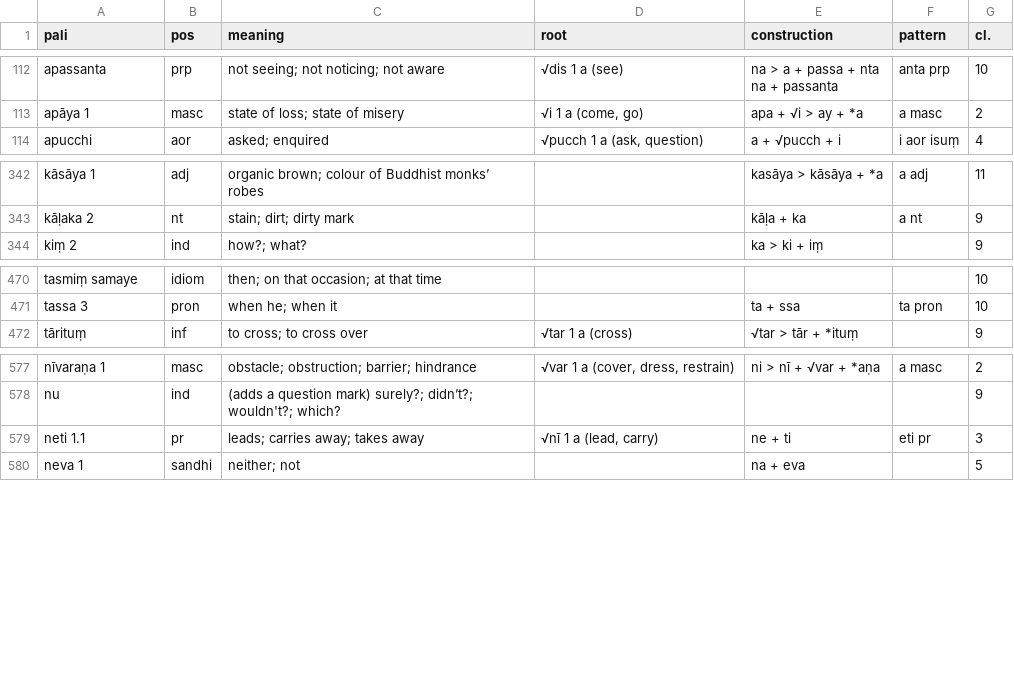
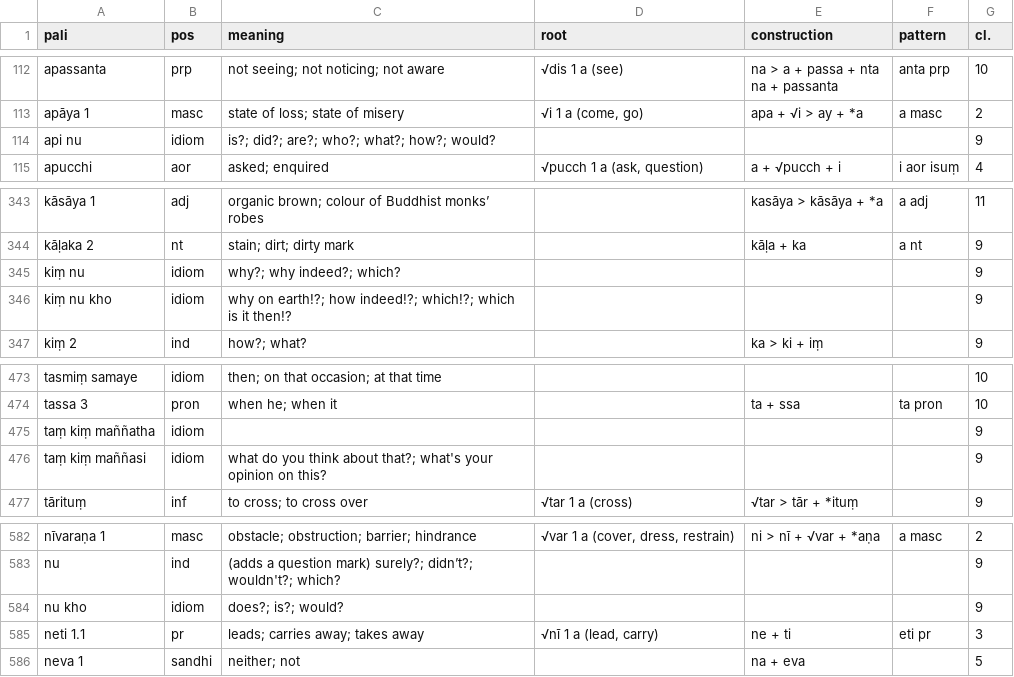
Before and after one commit to sasanarakkha/study-tools, a CSV file: pali-class/vocab/vocab-class12.csv, drawn as a sheet; only a part is shown, gaps mark what is left out; the diff names each change by its address in the sheet, - before the commit and + after, or states it on an @@ line.

Commit message:
vocab 2024-01-16

```diff
--- a/pali-class/vocab/vocab-class12.csv
+++ b/pali-class/vocab/vocab-class12.csv
+row 114: api nu | idiom | is?; did?; are?; who?; what?; how?; would? |  |  |  | 9
+row 345: kiṃ nu | idiom | why?; why indeed?; which? |  |  |  | 9
+row 346: kiṃ nu kho | idiom | why on earth!?; how indeed!?; which!?; which is it then!? |  |  |  | 9
+row 475: taṃ kiṃ maññatha | idiom |  |  |  |  | 9
+row 476: taṃ kiṃ maññasi | idiom | what do you think about that?; what's your opinion on this? |  |  |  | 9
+row 584: nu kho | idiom | does?; is?; would? |  |  |  | 9
```
Also changed, not shown: pali-class/vocab/vocab-class13.csv, pali-class/vocab/vocab-class14.csv, 40 other files.
